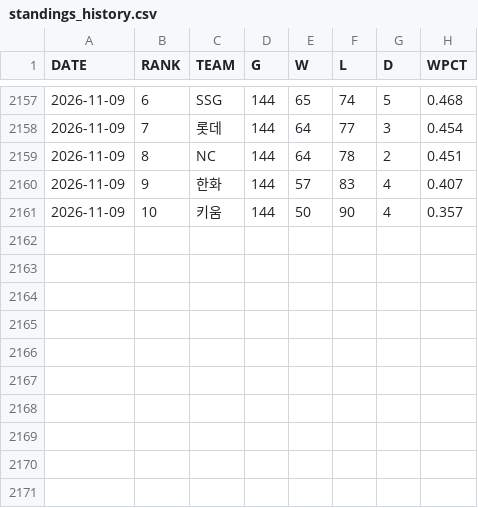
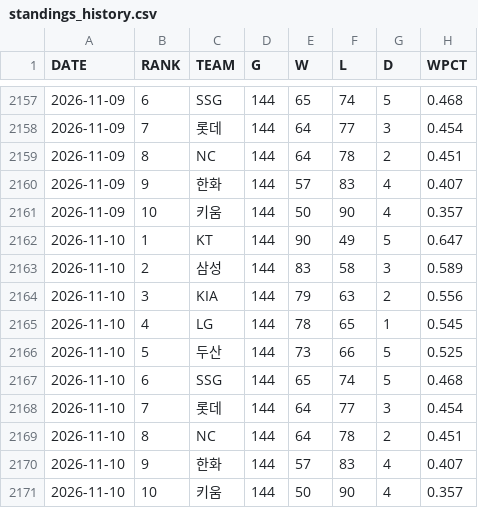
Before and after one commit to Teosoft7/pennant-watch, a CSV file: data/standings_history.csv, drawn as a sheet; only a part is shown, gaps mark what is left out; the diff names each change by its address in the sheet, - before the commit and + after, or states it on an @@ line.

```diff
--- a/data/standings_history.csv
+++ b/data/standings_history.csv
+row 2162: 2026-11-10 | 1 | KT | 144 | 90 | 49 | 5 | 0.647
+row 2163: 2026-11-10 | 2 | 삼성 | 144 | 83 | 58 | 3 | 0.589
+row 2164: 2026-11-10 | 3 | KIA | 144 | 79 | 63 | 2 | 0.556
+row 2165: 2026-11-10 | 4 | LG | 144 | 78 | 65 | 1 | 0.545
+row 2166: 2026-11-10 | 5 | 두산 | 144 | 73 | 66 | 5 | 0.525
+row 2167: 2026-11-10 | 6 | SSG | 144 | 65 | 74 | 5 | 0.468
+row 2168: 2026-11-10 | 7 | 롯데 | 144 | 64 | 77 | 3 | 0.454
+row 2169: 2026-11-10 | 8 | NC | 144 | 64 | 78 | 2 | 0.451
+row 2170: 2026-11-10 | 9 | 한화 | 144 | 57 | 83 | 4 | 0.407
+row 2171: 2026-11-10 | 10 | 키움 | 144 | 50 | 90 | 4 | 0.357
```
Also changed, not shown: 2 other files.
